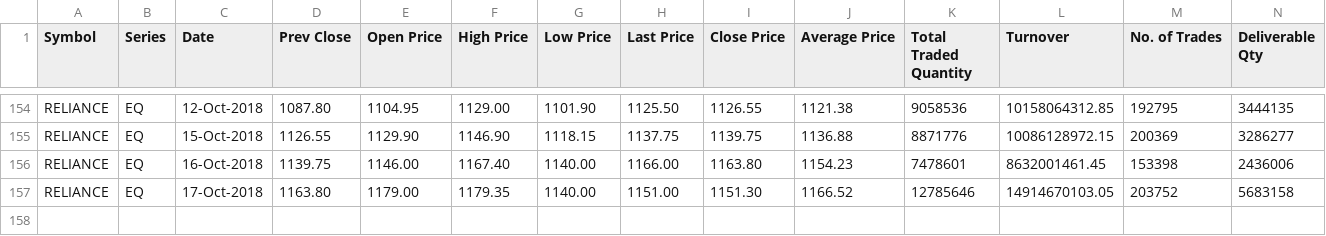
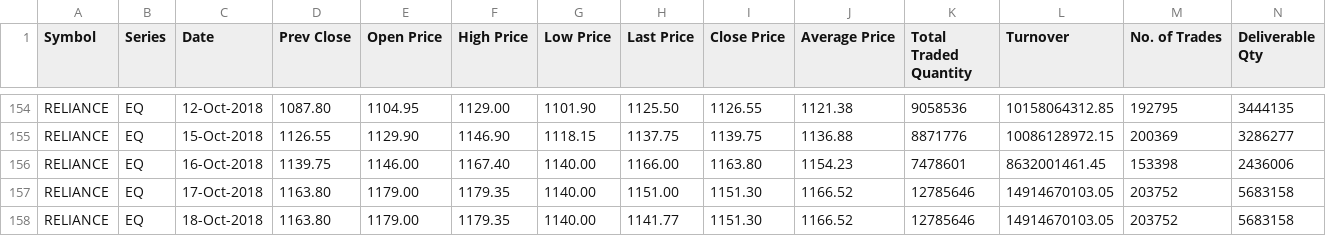
Before and after one commit to CooperPair/Spot_checking_algorithm, a CSV file: dataset/RELIANCE.csv, drawn as a sheet; only a part is shown, gaps mark what is left out; rows hold the shown columns only; the diff names each change by its address in the sheet, - before the commit and + after, or states it on an @@ line.

```diff
--- a/dataset/RELIANCE.csv
+++ b/dataset/RELIANCE.csv
+row 158: RELIANCE | EQ | 18-Oct-2018 | 1163.80 | 1179.00 | 1179.35 | 1140.00 | 1141.77 | 1151.30 | 1166.52 | 12785646 | 14914670103.05 | 203752 | 5683158
```
Also changed, not shown: 1 other file.
